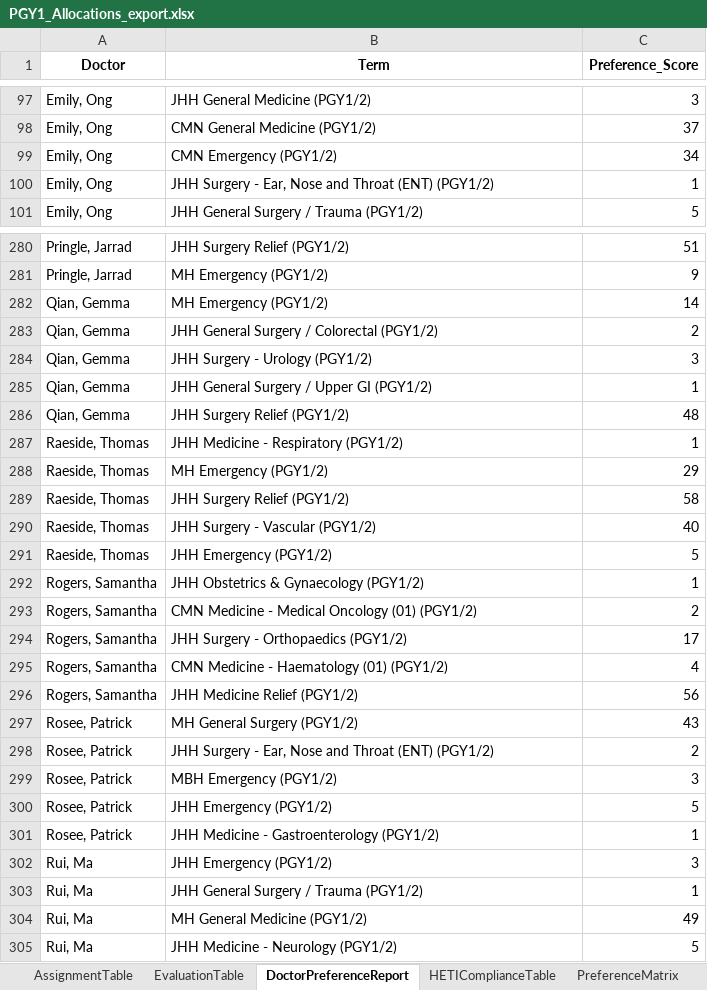
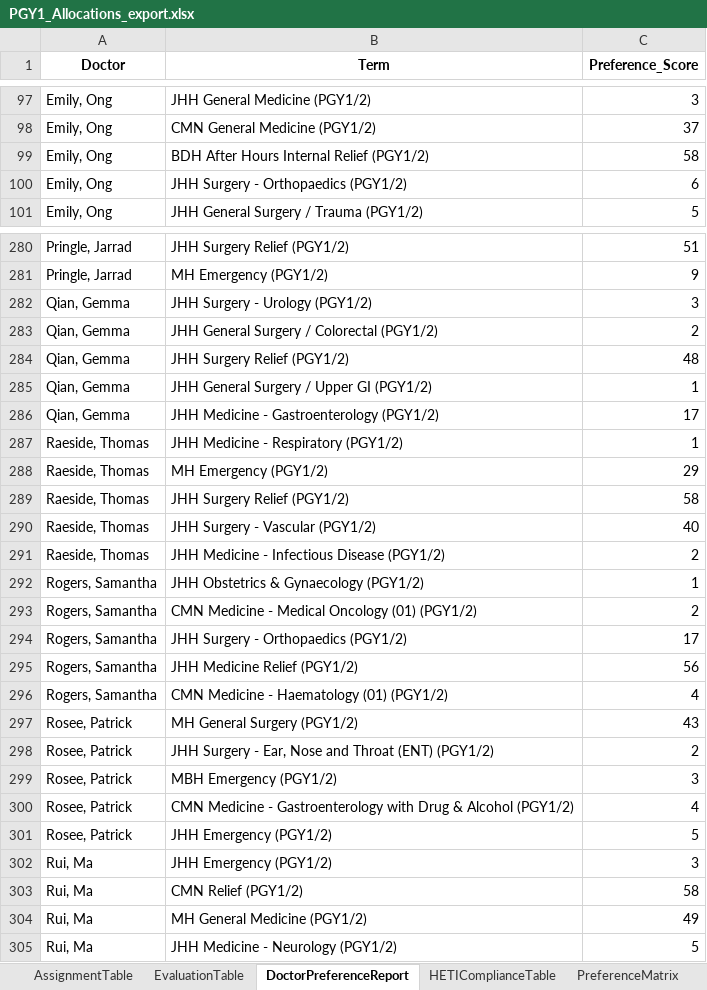
Before and after one commit to scottgelzinnis/term-allocations, an Excel workbook: PGY1_Allocations_export.xlsx, sheet DoctorPreferenceReport, drawn as a sheet; only a part is shown, gaps mark what is left out; values as stored, in another font and other column widths than the file's, no borders; removed rows and columns are numbered as before the commit, all else as after; the diff covers the shown part only; the diff names each change by its address in the sheet, - before the commit and + after, or states it on an @@ line.

```diff
--- a/PGY1_Allocations_export.xlsx (sheet DoctorPreferenceReport)
+++ b/PGY1_Allocations_export.xlsx (sheet DoctorPreferenceReport)
-B99 (Term): CMN Emergency (PGY1/2)
+B99 (Term): BDH After Hours Internal Relief (PGY1/2)
-C99 (Preference_Score): 34
+C99 (Preference_Score): 58
-B100 (Term): JHH Surgery - Ear, Nose and Throat (ENT) (PGY1/2)
+B100 (Term): JHH Surgery - Orthopaedics (PGY1/2)
-C100 (Preference_Score): 1
+C100 (Preference_Score): 6
-B282 (Term): MH Emergency (PGY1/2)
+B282 (Term): JHH Surgery - Urology (PGY1/2)
-C282 (Preference_Score): 14
+C282 (Preference_Score): 3
-row 284: Qian, Gemma | JHH Surgery - Urology (PGY1/2) | 3
+row 284: Qian, Gemma | JHH Surgery Relief (PGY1/2) | 48
-B286 (Term): JHH Surgery Relief (PGY1/2)
+B286 (Term): JHH Medicine - Gastroenterology (PGY1/2)
-C286 (Preference_Score): 48
+C286 (Preference_Score): 17
-B291 (Term): JHH Emergency (PGY1/2)
+B291 (Term): JHH Medicine - Infectious Disease (PGY1/2)
-C291 (Preference_Score): 5
+C291 (Preference_Score): 2
@@ row 296 moved to row 295: Rogers, Samantha @@
+row 300: Rosee, Patrick | CMN Medicine - Gastroenterology with Drug & Alcohol (PGY1/2) | 4
-row 301: Rosee, Patrick | JHH Medicine - Gastroenterology (PGY1/2) | 1
-B303 (Term): JHH General Surgery / Trauma (PGY1/2)
+B303 (Term): CMN Relief (PGY1/2)
-C303 (Preference_Score): 1
+C303 (Preference_Score): 58
```
Also changed, not shown: 9 added rows, 9 removed rows, 20 moved rows and 66 edited cells elsewhere in this sheet, sheet AssignmentTable, sheet HETIComplianceTable, sheet UnassignedTerms, sheet EvaluationTable, 4 other files.
